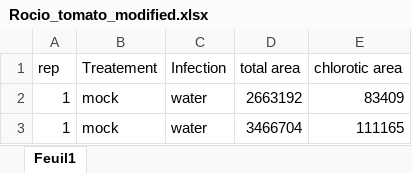
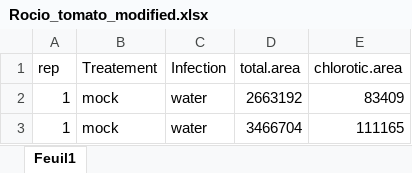
Before and after one commit to isabelle-laforest/RworkshopUdS_2025, an Excel workbook: data/Rocio_tomato_modified.xlsx, sheet Feuil1, drawn as a sheet; only a part is shown; values as stored, in another font and other column widths than the file's, no borders; the diff names each change by its address in the sheet, - before the commit and + after, or states it on an @@ line.

```diff
--- a/data/Rocio_tomato_modified.xlsx (sheet Feuil1)
+++ b/data/Rocio_tomato_modified.xlsx (sheet Feuil1)
-D1: total area
+D1: total.area
-E1: chlorotic area
+E1: chlorotic.area
```
Also changed, not shown: 4 other files.
